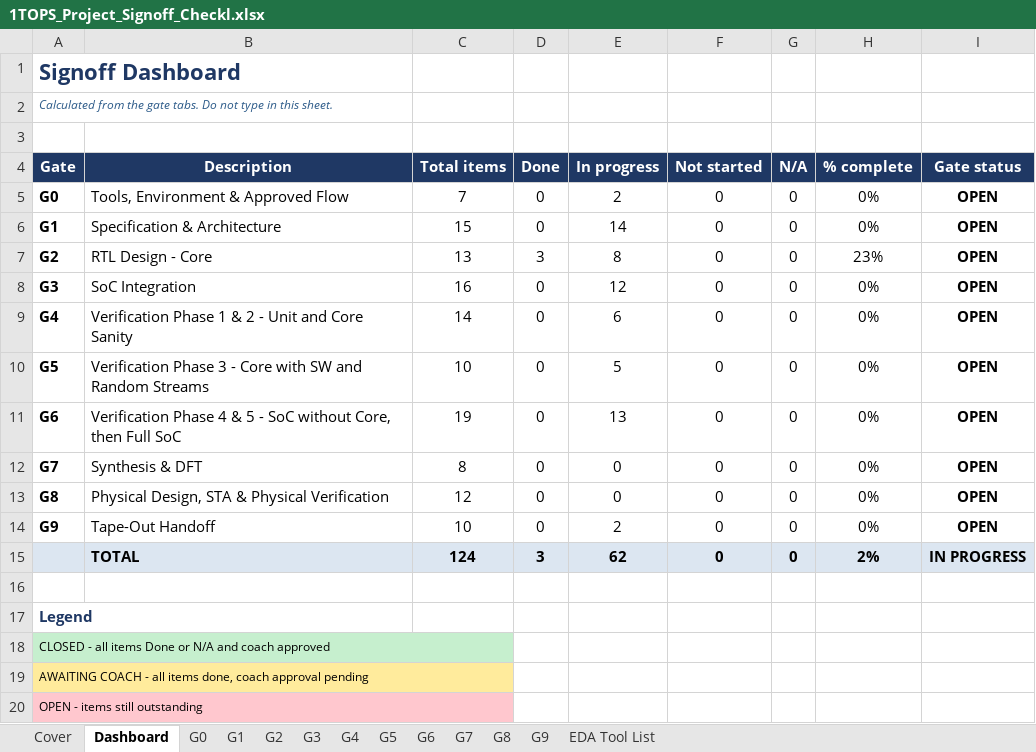
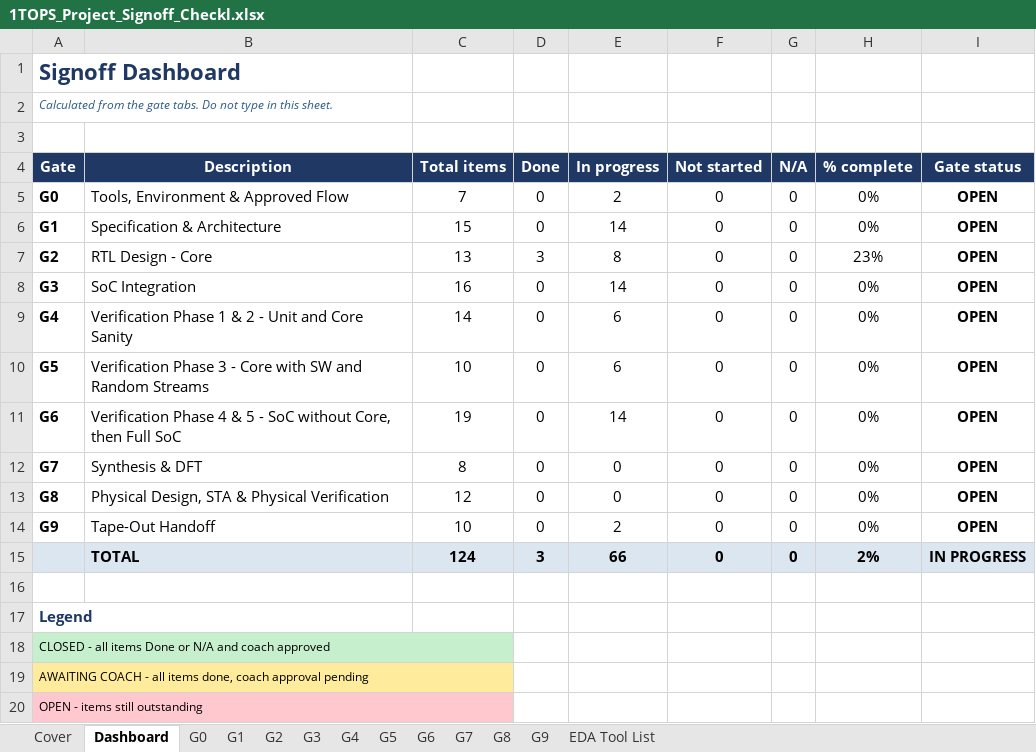
Before and after one commit to raghul7cj/RISCFORGE_1TOPS, an Excel workbook: 1TOPS OFFICIAL DELIVERABLES/1TOPS_Project_Signoff_Checkl.xlsx, sheet Dashboard, drawn as a sheet; values as stored, in another font and other column widths than the file's, no borders; charts and pictures and conditional formats not drawn; the diff names each change by its address in the sheet, - before the commit and + after, or states it on an @@ line.

```diff
--- a/1TOPS OFFICIAL DELIVERABLES/1TOPS_Project_Signoff_Checkl.xlsx (sheet Dashboard)
+++ b/1TOPS OFFICIAL DELIVERABLES/1TOPS_Project_Signoff_Checkl.xlsx (sheet Dashboard)
-E8 (In progress): 12
+E8 (In progress): 14
-E10 (In progress): 5
+E10 (In progress): 6
-E11 (In progress): 13
+E11 (In progress): 14
-E15 (In progress): 62
+E15 (In progress): 66
```
Also changed, not shown: sheet G3, sheet G4, sheet G6, sheet G5, sheet G2, sheet G1, formulas that keep their value, charts or pictures.
